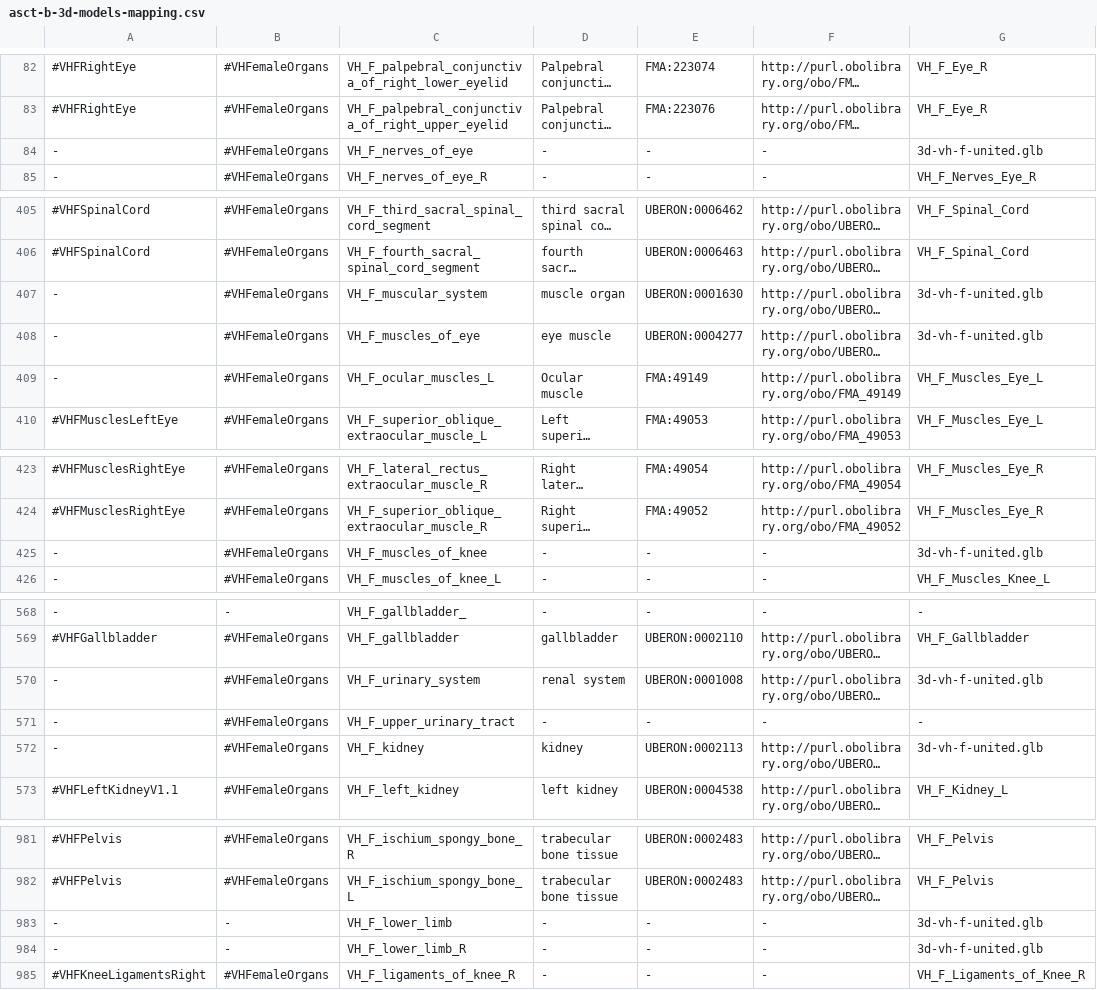
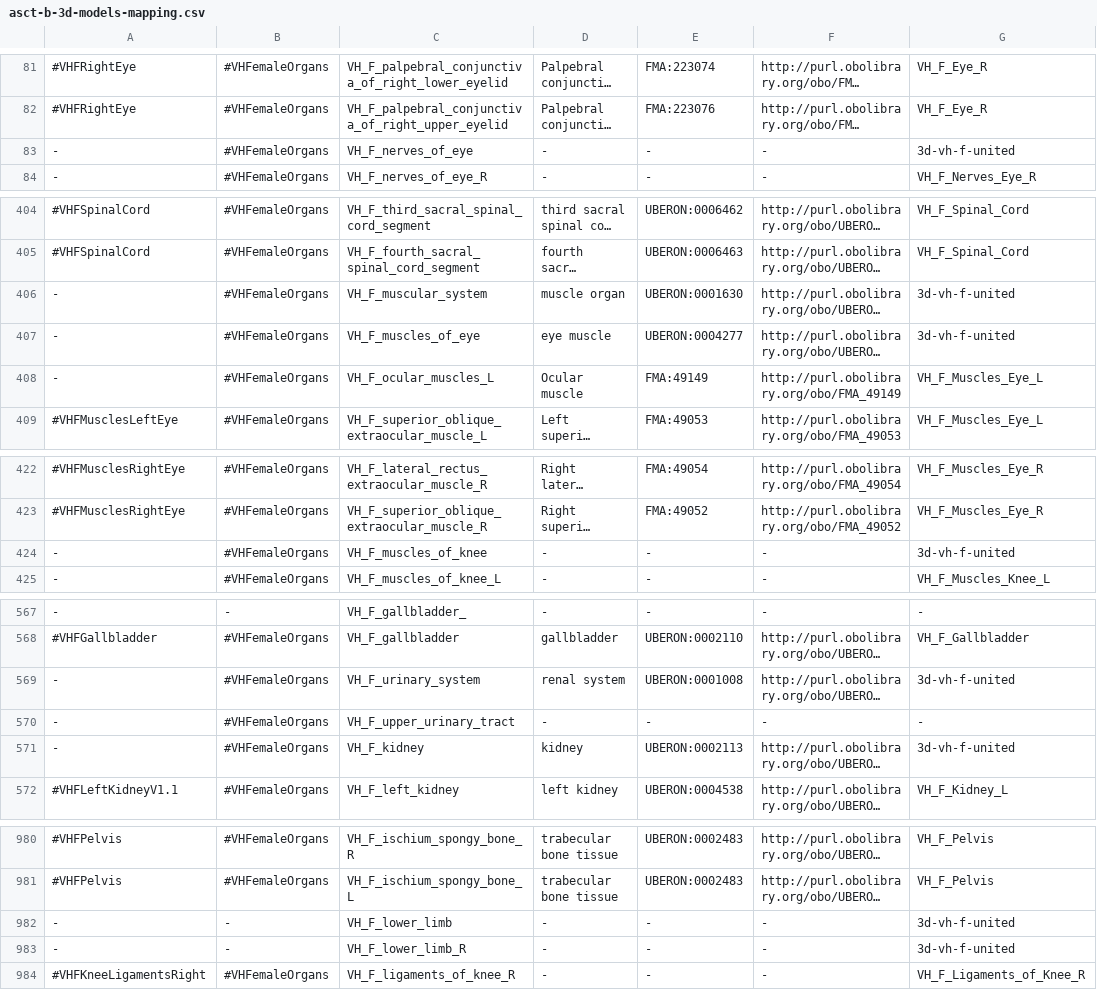
Before and after one commit to hubmapconsortium/ccf-3d-reference-object-library, a CSV file: VH_Female/v1.3/asct-b-3d-models-mapping.csv, drawn as a sheet; only a part is shown, gaps mark what is left out; long unchanged cells end in …; addresses are those after the commit; the diff covers the shown part only; the diff names each change by its address in the sheet, - before the commit and + after, or states it on an @@ line.

```diff
--- a/VH_Female/v1.3/asct-b-3d-models-mapping.csv
+++ b/VH_Female/v1.3/asct-b-3d-models-mapping.csv
-G83: 3d-vh-f-united.glb
+G83: 3d-vh-f-united
-G406:G407: 3d-vh-f-united.glb
+G406:G407: 3d-vh-f-united
-G424: 3d-vh-f-united.glb
+G424: 3d-vh-f-united
-G569: 3d-vh-f-united.glb
+G569: 3d-vh-f-united
-G571: 3d-vh-f-united.glb
+G571: 3d-vh-f-united
-G982:G983: 3d-vh-f-united.glb
+G982:G983: 3d-vh-f-united
```
Also changed, not shown: 1 removed row and 49 edited cells elsewhere in this file, VH_Female/v1.3/asct-b-3d-models-extraction-sites.csv.
